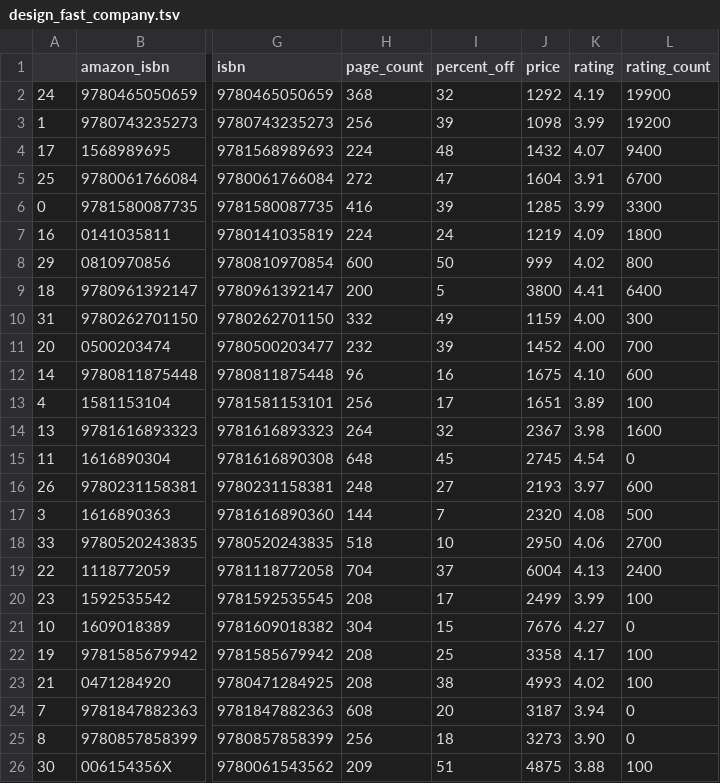
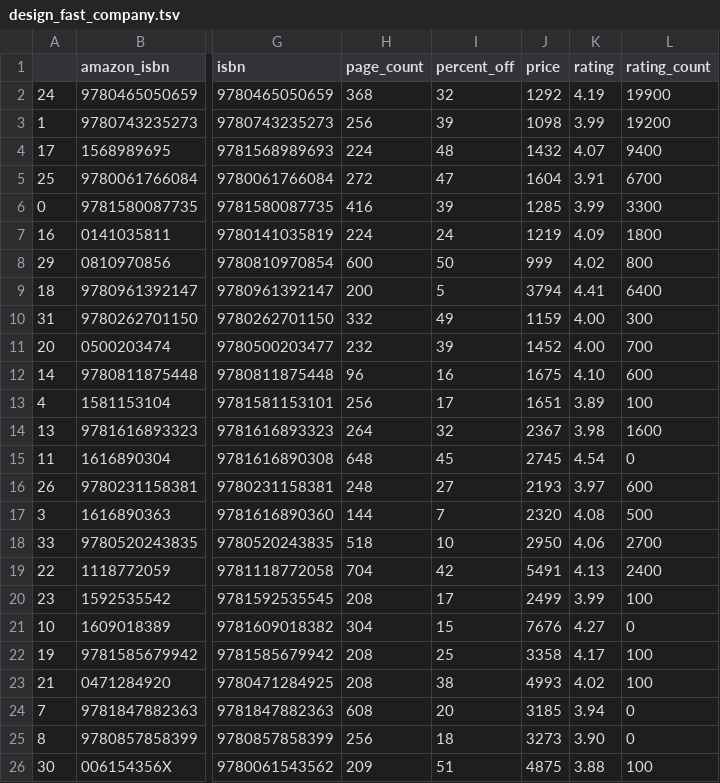
Before and after one commit to kcsluis/goodbooksgreatdeals, a TSV file: output/design_fast_company.tsv, drawn as a sheet; only a part is shown, gaps mark what is left out; the diff names each change by its address in the sheet, - before the commit and + after, or states it on an @@ line.

```diff
--- a/output/design_fast_company.tsv
+++ b/output/design_fast_company.tsv
-J9 (price): 3800
+J9 (price): 3794
-I19 (percent_off): 37
+I19 (percent_off): 42
-J19 (price): 6004
+J19 (price): 5491
-J24 (price): 3187
+J24 (price): 3185
```
Also changed, not shown: output/gafa_leaders.tsv.
